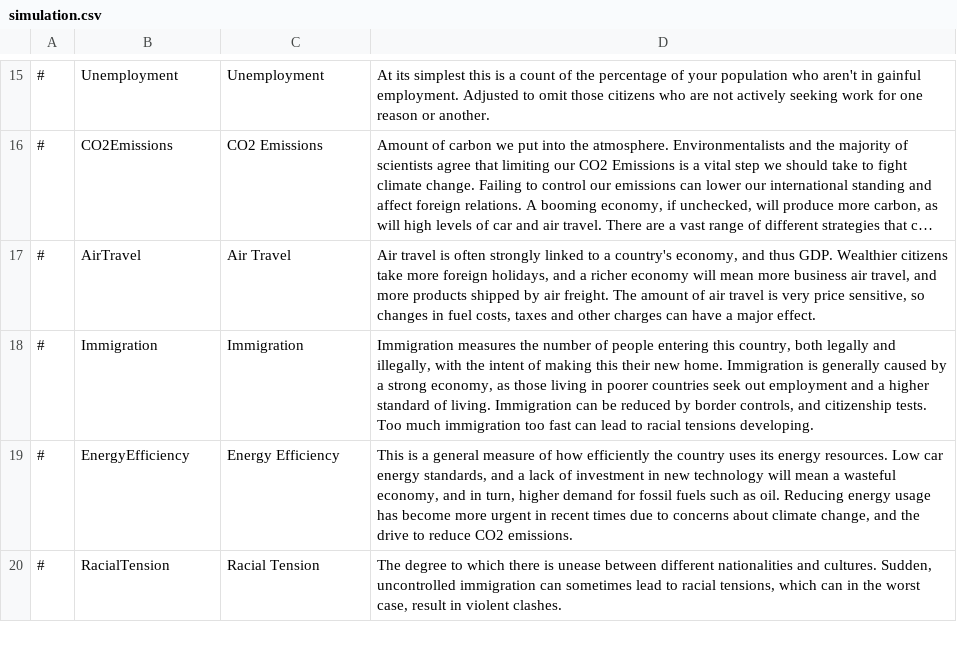
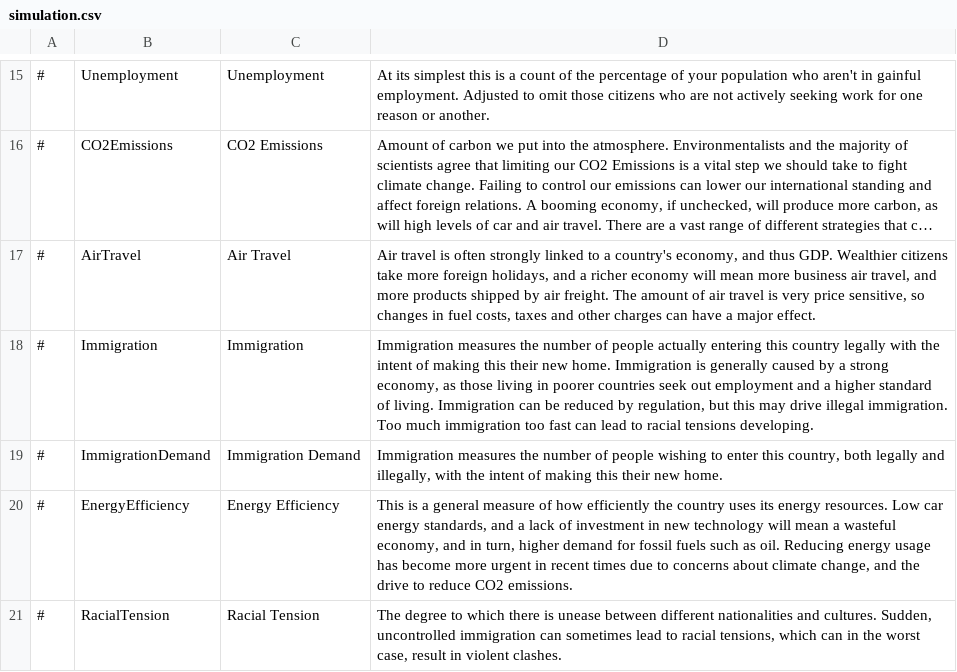
Before and after one commit to whiteforce4/Democracy4KoreanTranslation, a CSV file: English/simulation.csv, drawn as a sheet; only a part is shown, gaps mark what is left out; long unchanged cells end in ….

Commit message:
Update simulation.csv

```diff
--- a/English/simulation.csv
+++ b/English/simulation.csv
@@ -17,3 +17,4 @@
 #,AirTravel,Air Travel,"Air travel is often strongly linked to a country's economy, and thus GDP. Wealthier citizens take more foreign holidays, and a richer economy will mean more business air travel, and more products shipped by air freight. The amount of air travel is very price sensitive, so changes in fuel costs, taxes and other charges can have a major effect."
-#,Immigration,Immigration,"Immigration measures the number of people entering this country, both legally and illegally, with the intent of making this their new home. Immigration is generally caused by a strong economy, as those living in poorer countries seek out employment and a higher standard of living. Immigration can be reduced by border controls, and citizenship tests. Too much immigration too fast can lead to racial tensions developing."
+#,Immigration,Immigration,"Immigration measures the number of people actually entering this country legally with the intent of making this their new home. Immigration is generally caused by a strong economy, as those living in poorer countries seek out employment and a higher standard of living. Immigration can be reduced by regulation, but this may drive illegal immigration. Too much immigration too fast can lead to racial tensions developing."
+#,ImmigrationDemand,Immigration Demand,"Immigration measures the number of people wishing to enter this country, both legally and illegally, with the intent of making this their new home."
 #,EnergyEfficiency,Energy Efficiency,"This is a general measure of how efficiently the country uses its energy resources. Low car energy standards, and a lack of investment in new technology will mean a wasteful economy, and in turn, higher demand for fossil fuels such as oil. Reducing energy usage has become more urgent in recent times due to concerns about climate change, and the drive to reduce CO2 emissions."
```
